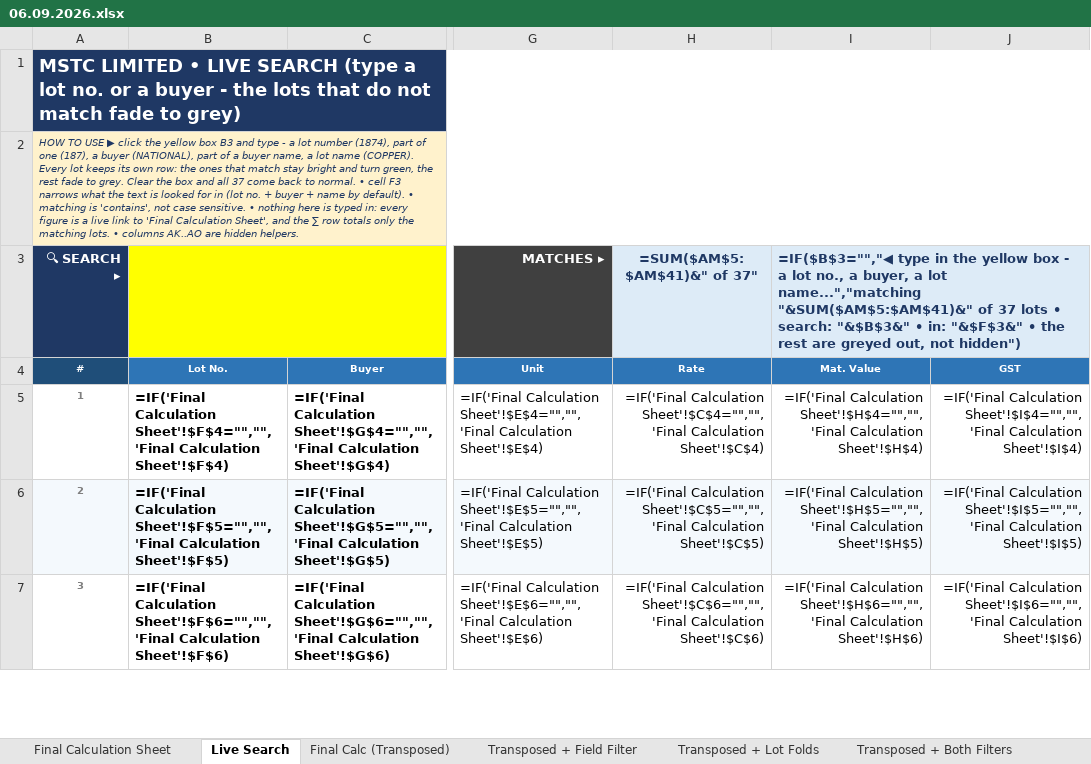
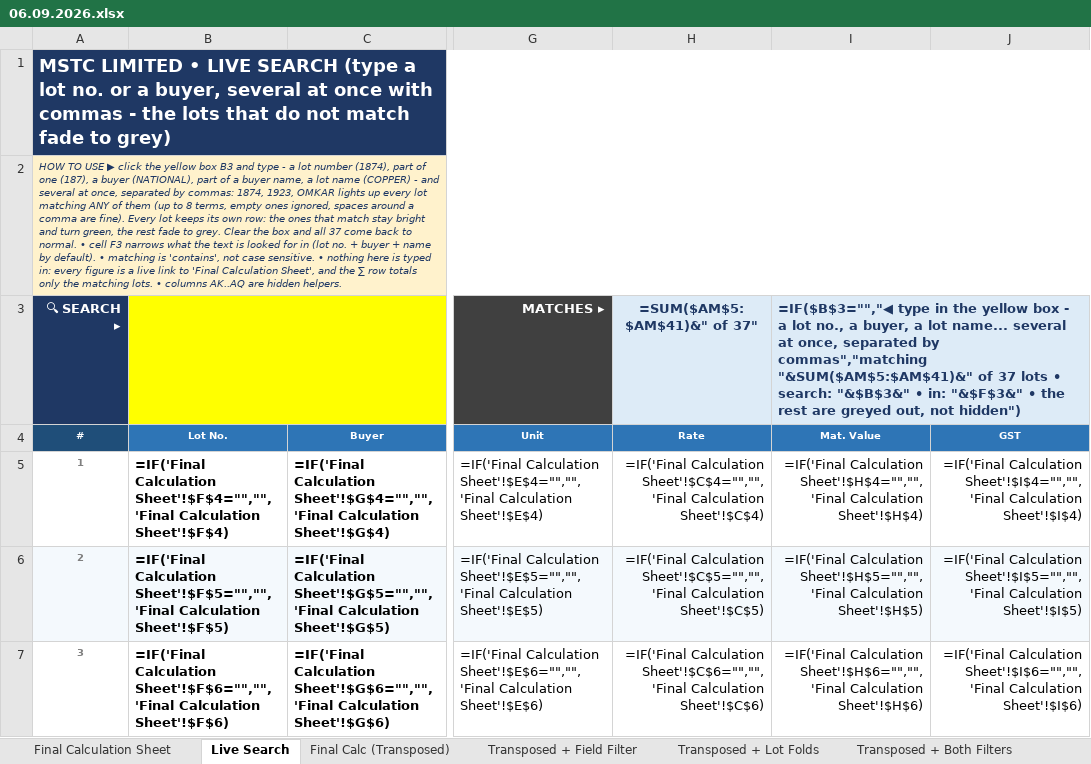
Before and after one commit to piyush4315/06.09.2026, an Excel workbook: 06.09.2026.xlsx, sheet Live Search, drawn as a sheet; only a part is shown, gaps mark what is left out; values as stored, in another font and other column widths than the file's, no borders; formulas without a stored value are shown as written; conditional formats not drawn; the diff names each change by its address in the sheet, - before the commit and + after, or states it on an @@ line.

Commit message:
Live Search: several values at once, separated by commas
The box now takes a list: 1874, 1923, OMKAR lights up every lot that matches
ANY of the terms, so a buyer and a lot number can be mixed in one search.

- hidden column AQ splits B3 on commas into up to 8 terms
  (TRIM(MID(SUBSTITUTE($B$3,",",REPT(" ",100)),k,100))), written once
- the 1/0 flag in AM is now OR(AND(term<>"",ISNUMBER(SEARCH(term,hay))), ...)
  over those 8, so a single term still behaves exactly as before, spaces
  around a comma are ignored and empty terms are skipped
- H3 and the SUMIF total row follow the flags, so they count/total the union
- title, HOW TO USE line, the hint in I3 and the helper labels say so; the
  helper block widens to AK..AQ

tools/verify_views.py checks the split formulas, that the flag ORs over all 8
terms, and three new search cases - '1874, 1923' (2 lots), '187,,1923 ,'
(4 lots, blank term ignored) and 'OMKAR, STERLING' in Buyer (9 = 2 + 7) -
row by row against the source: 26,292 checks, ALL PASSED.

Co-authored-by: arena-agent <297053741+arena-agent@users.noreply.github.com>

```diff
--- a/06.09.2026.xlsx (sheet Live Search)
+++ b/06.09.2026.xlsx (sheet Live Search)
-A1 (#): …or a buyer - the…
+A1 (#): …or a buyer, several at once with commas - the…
-A2 (#): …lot name (COPPER). Every lot keeps its own row: the ones that match stay bright and turn green, the rest fade to grey. Clear the box and all 37 come back to normal. • cell F3 narrows what the text is looked for in (lot no. + buyer + name by default). • matching is 'contains', not case sensitive. • nothing here is typed in: every figure is a live link to 'Final Calculation Sheet', and the ∑ row totals only the matching lots. • columns AK..AO are hidden…
+A2 (#): …lot name (COPPER) - and several at once, separated by commas: 1874, 1923, OMKAR lights up every lot matching ANY of them (up to 8 terms, empty ones ignored, spaces around a comma are fine). Every lot keeps its own row: the ones that match stay bright and turn green, the rest fade to grey. Clear the box and all 37 come back to normal. • cell F3 narrows what the text is looked for in (lot no. + buyer + name by default). • matching is 'contains', not case sensitive. • nothing here is typed in: every figure is a live link to 'Final Calculation Sheet', and the ∑ row totals only the matching lots. • columns AK..AQ are hidden…
-I3 (Mat. Value): …a lot name...","matching "&SUM($AM$5:$AM$41)&" of…
+I3 (Mat. Value): …a lot name... several at once, separated by commas","matching "&SUM($AM$5:$AM$41)&" of…
```
Also changed, not shown: hidden cells, 3 other files.
